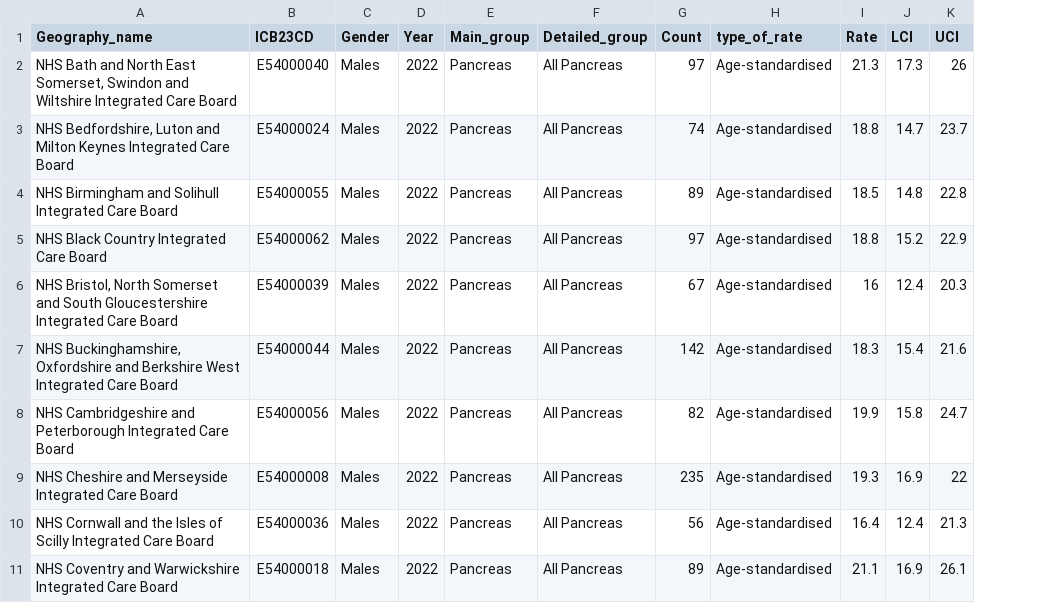
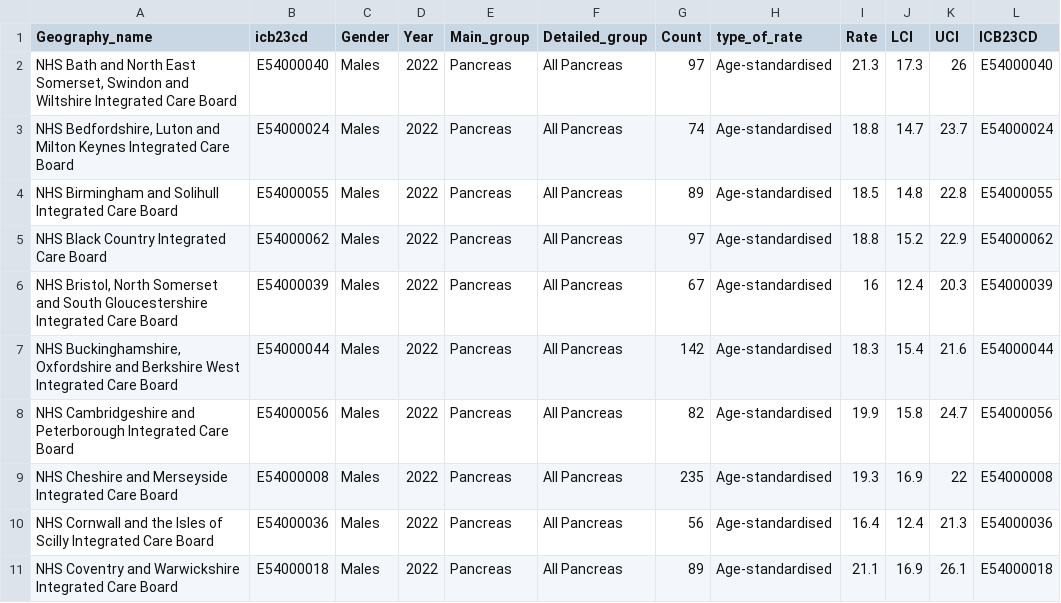
Before and after one commit to Lizzie-cloud/NWCmaps, a CSV file: Male_Pancreas_2022.csv, drawn as a sheet; only a part is shown; the diff names each change by its address in the sheet, - before the commit and + after, or states it on an @@ line.

Commit message:
Add files via upload

```diff
--- a/Male_Pancreas_2022.csv
+++ b/Male_Pancreas_2022.csv
+column L (ICB23CD), rows 2-11: E54000040 | E54000024 | E54000055 | E54000062 | E54000039 | E54000044 | E54000056 | E54000008 | E54000036 | E54000018
-B1: ICB23CD
+B1: icb23cd
```
